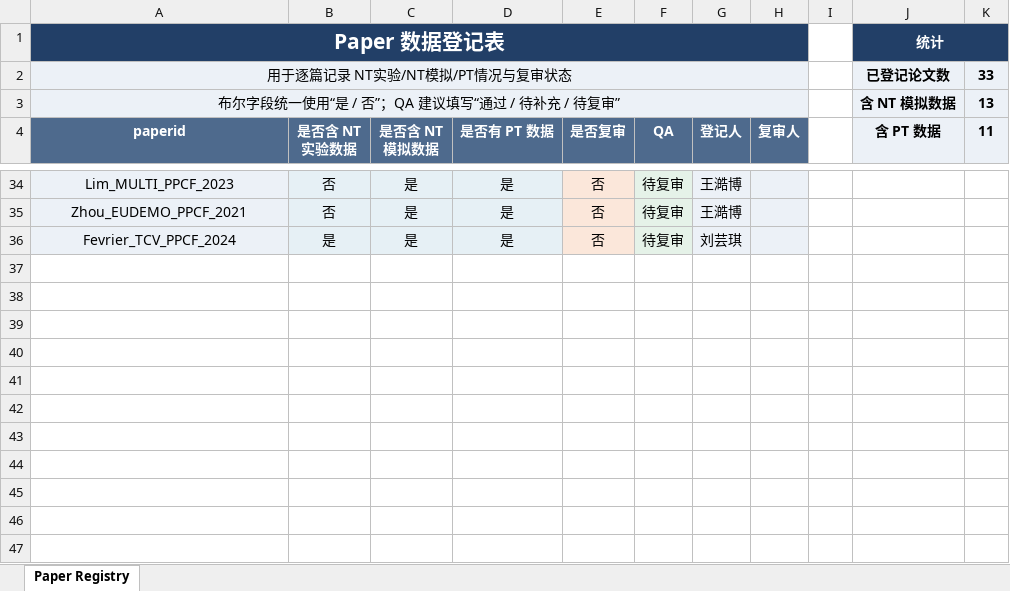
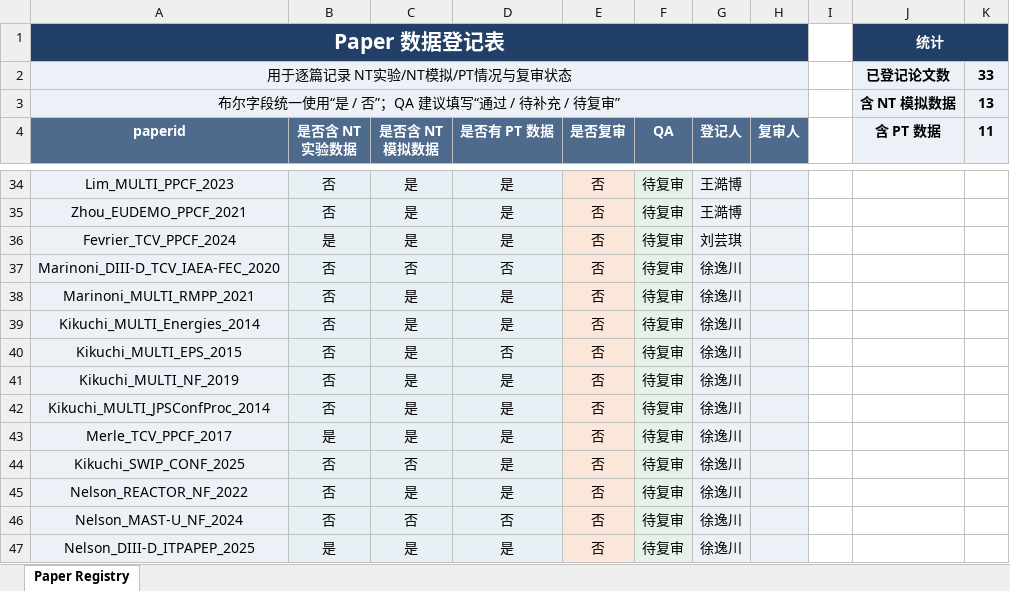
Before and after one commit to P1ngye/date-record, an Excel workbook: 论文处理信息登记表.xlsx, sheet Paper Registry, drawn as a sheet; only a part is shown, gaps mark what is left out; values as stored, in another font and other column widths than the file's, no borders; the diff names each change by its address in the sheet, - before the commit and + after, or states it on an @@ line.

Commit message:
Update 论文处理信息登记表.xlsx

```diff
--- a/论文处理信息登记表.xlsx (sheet Paper Registry)
+++ b/论文处理信息登记表.xlsx (sheet Paper Registry)
+row 37: Marinoni_DIII-D_TCV_IAEA-FEC_2020 | 否 | 否 | 否 | 否 | 待复审 | 徐逸川
+row 38: Marinoni_MULTI_RMPP_2021 | 否 | 是 | 是 | 否 | 待复审 | 徐逸川
+row 39: Kikuchi_MULTI_Energies_2014 | 否 | 是 | 是 | 否 | 待复审 | 徐逸川
+row 40: Kikuchi_MULTI_EPS_2015 | 否 | 是 | 否 | 否 | 待复审 | 徐逸川
+row 41: Kikuchi_MULTI_NF_2019 | 否 | 是 | 是 | 否 | 待复审 | 徐逸川
+row 42: Kikuchi_MULTI_JPSConfProc_2014 | 否 | 是 | 是 | 否 | 待复审 | 徐逸川
+row 43: Merle_TCV_PPCF_2017 | 是 | 是 | 是 | 否 | 待复审 | 徐逸川
+row 44: Kikuchi_SWIP_CONF_2025 | 否 | 否 | 是 | 否 | 待复审 | 徐逸川
+row 45: Nelson_REACTOR_NF_2022 | 否 | 是 | 是 | 否 | 待复审 | 徐逸川
+row 46: Nelson_MAST-U_NF_2024 | 否 | 否 | 否 | 否 | 待复审 | 徐逸川
+row 47: Nelson_DIII-D_ITPAPEP_2025 | 是 | 是 | 是 | 否 | 待复审 | 徐逸川
```
